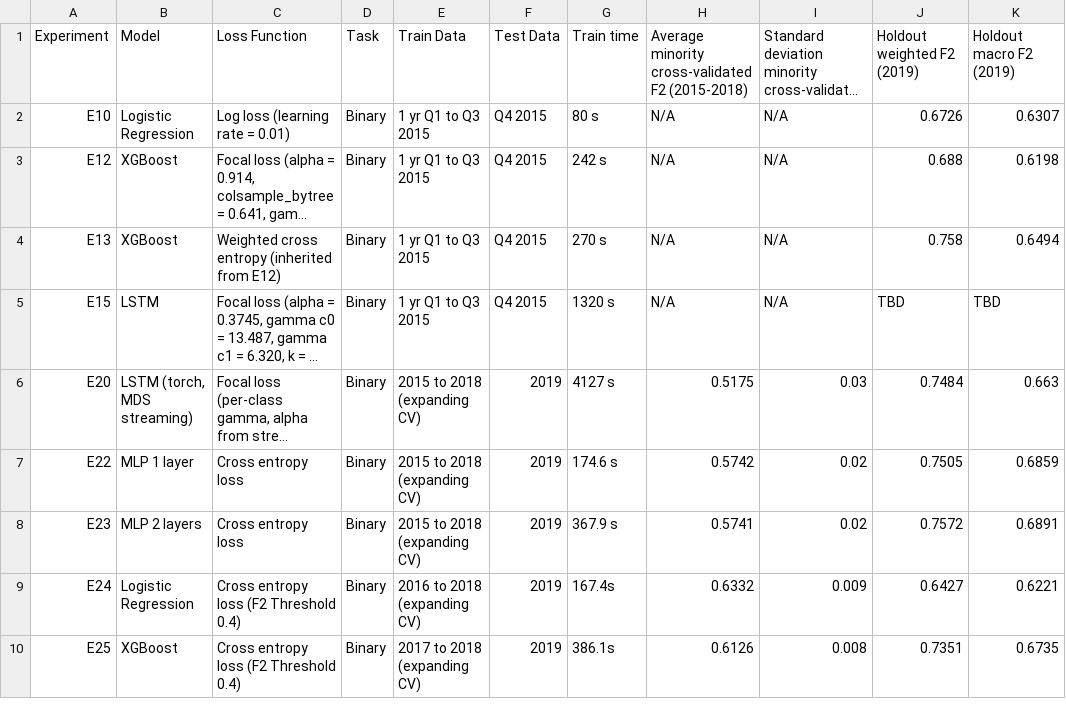
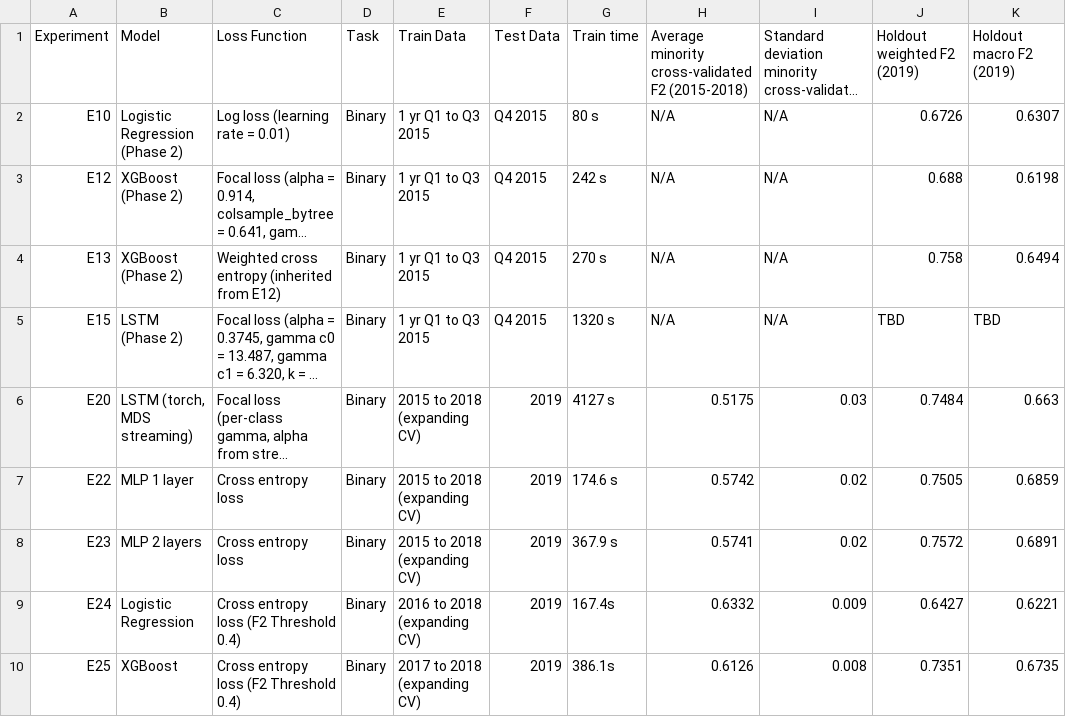
Before and after one commit to emilyrjames/datasci261-phase-1-plots, a CSV file: experiment_results.csv, drawn as a sheet; only a part is shown; long unchanged cells end in …; the diff names each change by its address in the sheet, - before the commit and + after, or states it on an @@ line.

Commit message:
Add Phase 2 models to experiment_results.csv
Updated experiment results with Phase 2 models and their respective loss functions.

```diff
--- a/experiment_results.csv
+++ b/experiment_results.csv
-B2 (Model): Logistic Regression
+B2 (Model): Logistic Regression (Phase 2)
-B3:B4 (Model): XGBoost
+B3:B4 (Model): XGBoost (Phase 2)
-B5 (Model): LSTM
+B5 (Model): LSTM (Phase 2)
```
